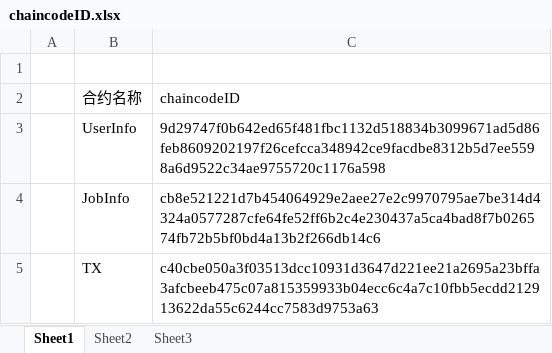
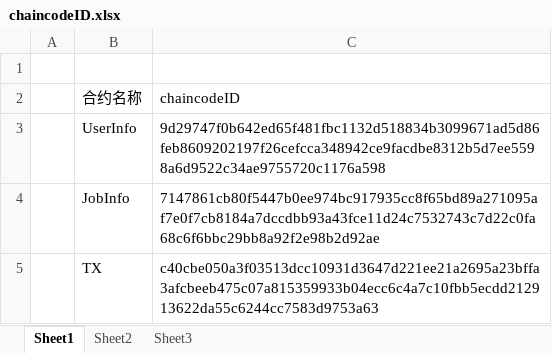
Before and after one commit to yglym2012/BlockchainCompetition, an Excel workbook: chaincodeID.xlsx, sheet Sheet1, drawn as a sheet; values as stored, in another font and other column widths than the file's, no borders; the diff names each change by its address in the sheet, - before the commit and + after, or states it on an @@ line.

```diff
--- a/chaincodeID.xlsx (sheet Sheet1)
+++ b/chaincodeID.xlsx (sheet Sheet1)
-C4 (chaincodeID): cb8e521221d7b454064929e2aee27e2c9970795ae7be314d4324a0577287cfe64fe52ff6b2c4e230437a5ca4bad8f7b026574fb72b5bf0bd4a13b2f266db14c6
+C4 (chaincodeID): 7147861cb80f5447b0ee974bc917935cc8f65bd89a271095af7e0f7cb8184a7dccdbb93a43fce11d24c7532743c7d22c0fa68c6f6bbc29bb8a92f2e98b2d92ae
```
Also changed, not shown: 1 other file.
